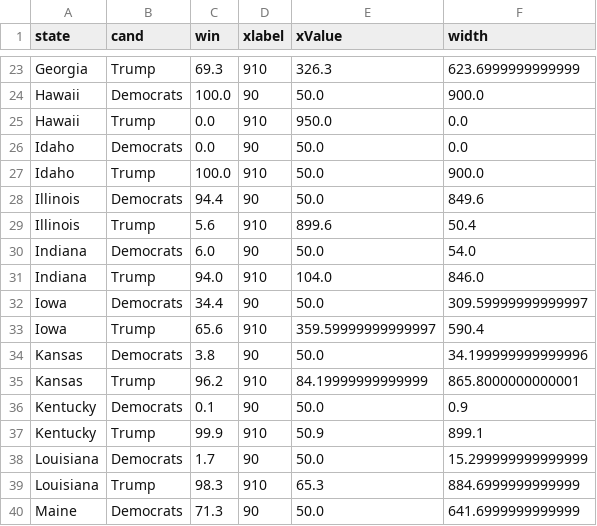
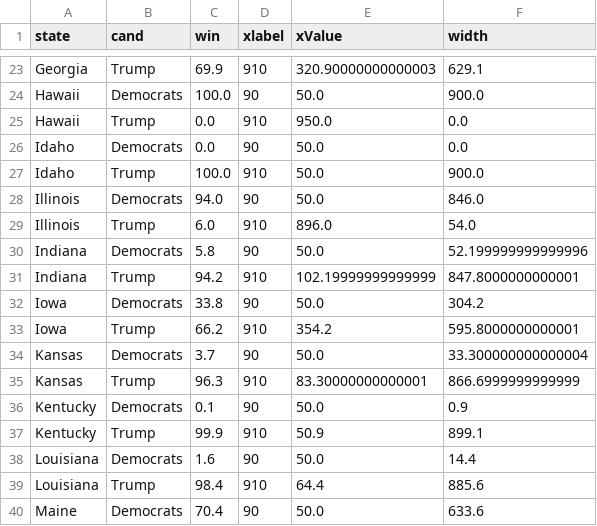
Before and after one commit to ben2vec/jhkforecasts, a CSV file: presidential_forecast/statetoplines.csv, drawn as a sheet; only a part is shown, gaps mark what is left out; the diff covers the shown part only; the diff names each change by its address in the sheet, - before the commit and + after, or states it on an @@ line.

```diff
--- a/presidential_forecast/statetoplines.csv
+++ b/presidential_forecast/statetoplines.csv
-C23 (win): 69.3
+C23 (win): 69.9
-E23 (xValue): 326.3
+E23 (xValue): 320.90000000000003
-F23 (width): 623.6999999999999
+F23 (width): 629.1
-C28 (win): 94.4
+C28 (win): 94.0
-F28 (width): 849.6
+F28 (width): 846.0
-C29 (win): 5.6
+C29 (win): 6.0
-E29 (xValue): 899.6
+E29 (xValue): 896.0
-F29 (width): 50.4
+F29 (width): 54.0
-C30 (win): 6.0
+C30 (win): 5.8
-F30 (width): 54.0
+F30 (width): 52.199999999999996
-C31 (win): 94.0
+C31 (win): 94.2
-E31 (xValue): 104.0
+E31 (xValue): 102.19999999999999
-F31 (width): 846.0
+F31 (width): 847.8000000000001
-C32 (win): 34.4
+C32 (win): 33.8
-F32 (width): 309.59999999999997
+F32 (width): 304.2
-C33 (win): 65.6
+C33 (win): 66.2
-E33 (xValue): 359.59999999999997
+E33 (xValue): 354.2
-F33 (width): 590.4
+F33 (width): 595.8000000000001
-C34 (win): 3.8
+C34 (win): 3.7
-F34 (width): 34.199999999999996
+F34 (width): 33.300000000000004
-C35 (win): 96.2
+C35 (win): 96.3
-E35 (xValue): 84.19999999999999
+E35 (xValue): 83.30000000000001
-F35 (width): 865.8000000000001
+F35 (width): 866.6999999999999
-C38 (win): 1.7
+C38 (win): 1.6
-F38 (width): 15.299999999999999
+F38 (width): 14.4
-C39 (win): 98.3
+C39 (win): 98.4
-E39 (xValue): 65.3
+E39 (xValue): 64.4
-F39 (width): 884.6999999999999
+F39 (width): 885.6
-C40 (win): 71.3
+C40 (win): 70.4
-F40 (width): 641.6999999999999
+F40 (width): 633.6
```
Also changed, not shown: 170 edited cells elsewhere in this file, presidential_forecast/Sheet2.csv, presidential_forecast/evrace.csv, 11 other files.
